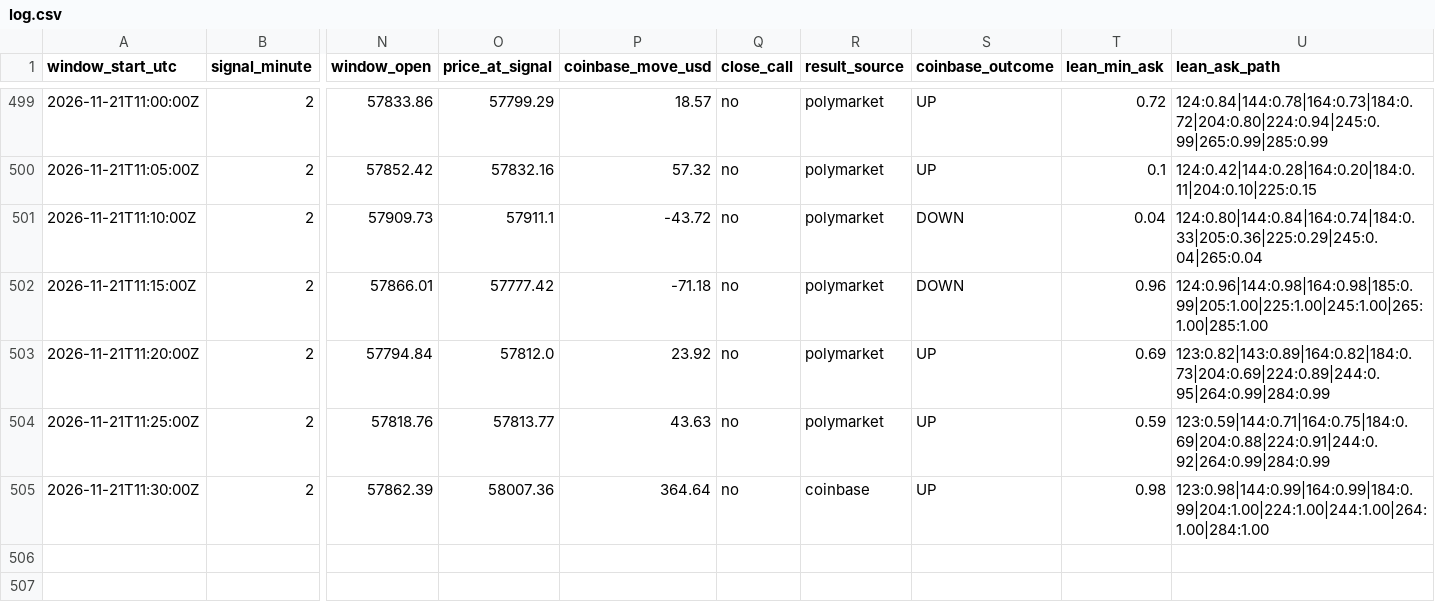
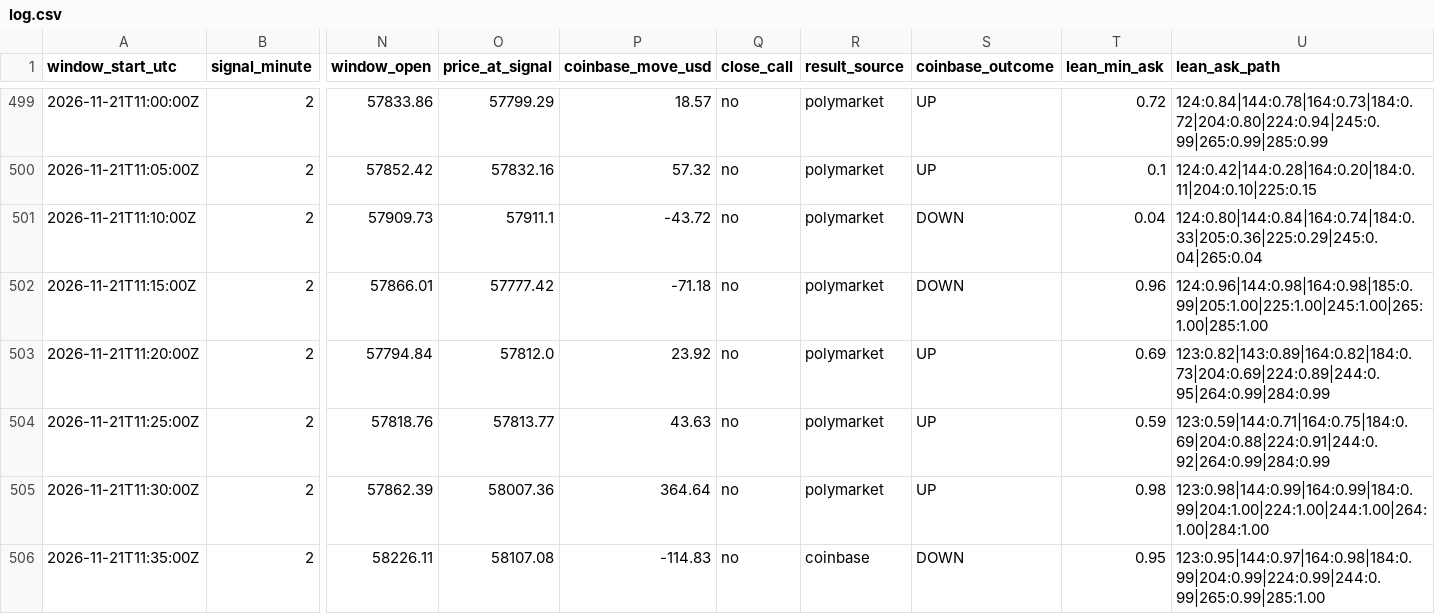
Before and after one commit to trenty0788/btc-signal-bot, a CSV file: data/log.csv, drawn as a sheet; only a part is shown, gaps mark what is left out; rows hold the shown columns only; the diff names each change by its address in the sheet, - before the commit and + after, or states it on an @@ line.

```diff
--- a/data/log.csv
+++ b/data/log.csv
-R505 (result_source): coinbase
+R505 (result_source): polymarket
+row 506: 2026-11-21T11:35:00Z | 2 | 58226.11 | 58107.08 | -114.83 | no | coinbase | DOWN | 0.95 | 123:0.95|144:0.97|164:0.98|184:0.99|204:0.99|224:0.99|244:0.99|265:0.99|285:1.00
```
Also changed, not shown: 3 other files.
